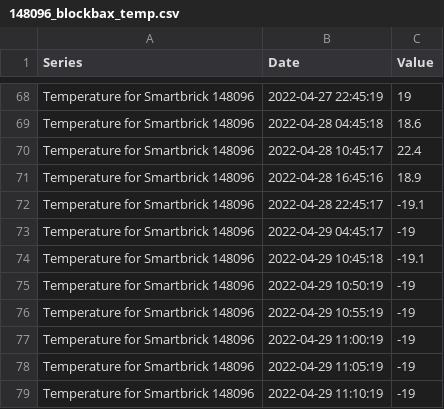
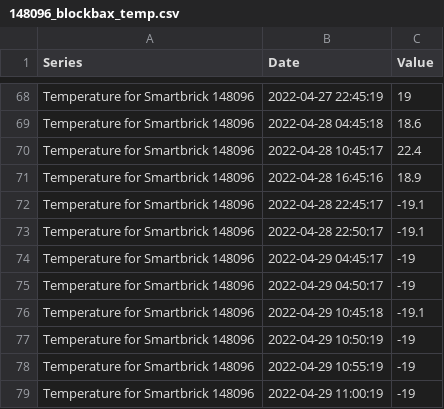
Before and after one commit to mbrummelhuis/Althen, a CSV file: Temperature compensation optimisation/Interay/148096/148096_blockbax_temp.csv, drawn as a sheet; only a part is shown, gaps mark what is left out; the shorter side is filled out with more unchanged rows; the diff names each change by its address in the sheet, - before the commit and + after, or states it on an @@ line.

Commit message:
current data analysis

```diff
--- a/Temperature compensation optimisation/Interay/148096/148096_blockbax_temp.csv
+++ b/Temperature compensation optimisation/Interay/148096/148096_blockbax_temp.csv
+row 73: Temperature for Smartbrick 148096 | 2022-04-28 22:50:17 | -19.1
+row 75: Temperature for Smartbrick 148096 | 2022-04-29 04:50:17 | -19
```
Also changed, not shown: Temperature compensation optimisation/Interay/148096/148096_blockbax_y.csv, 16 other files.
